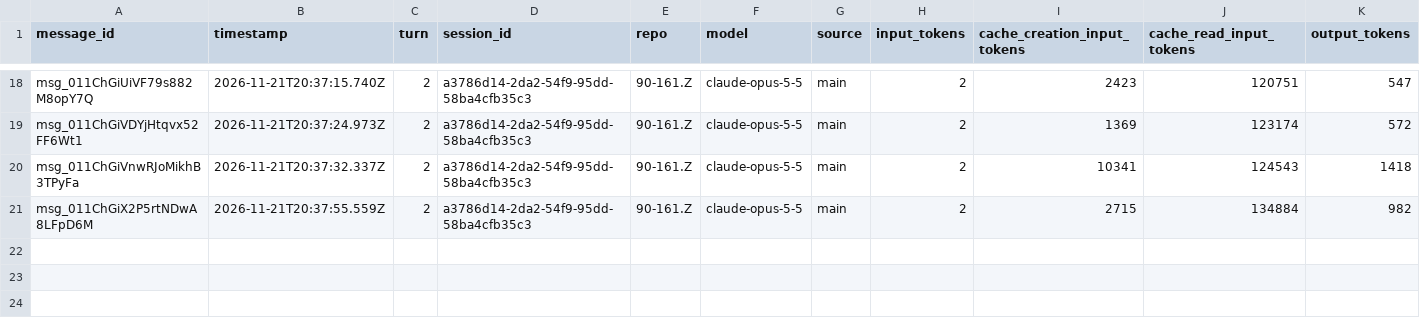
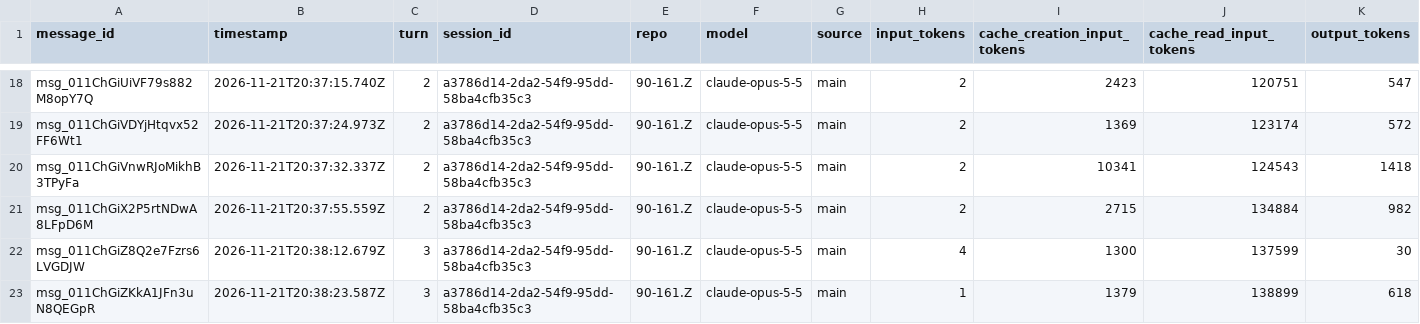
Before and after one commit to rhope-ops/90-161.Z, a CSV file: sessions/a3786d14-2da2-54f9-95dd-58ba4cfb35c3.csv, drawn as a sheet; only a part is shown, gaps mark what is left out.

```diff
--- a/sessions/a3786d14-2da2-54f9-95dd-58ba4cfb35c3.csv
+++ b/sessions/a3786d14-2da2-54f9-95dd-58ba4cfb35c3.csv
@@ -21 +21,3 @@ msg_011ChGiVnwRJoMikhB3TPyFa,2026-11-21T20:37:32.337Z,2,a3786d14-2da2-54f9-95dd-
 msg_011ChGiX2P5rtNDwA8LFpD6M,2026-11-21T20:37:55.559Z,2,a3786d14-2da2-54f9-95dd-58ba4cfb35c3,90-161.Z,claude-opus-5-5,main,2,2715,134884,982
+msg_011ChGiZ8Q2e7Fzrs6LVGDJW,2026-11-21T20:38:12.679Z,3,a3786d14-2da2-54f9-95dd-58ba4cfb35c3,90-161.Z,claude-opus-5-5,main,4,1300,137599,30
+msg_011ChGiZKkA1JFn3uN8QEGpR,2026-11-21T20:38:23.587Z,3,a3786d14-2da2-54f9-95dd-58ba4cfb35c3,90-161.Z,claude-opus-5-5,main,1,1379,138899,618
```
